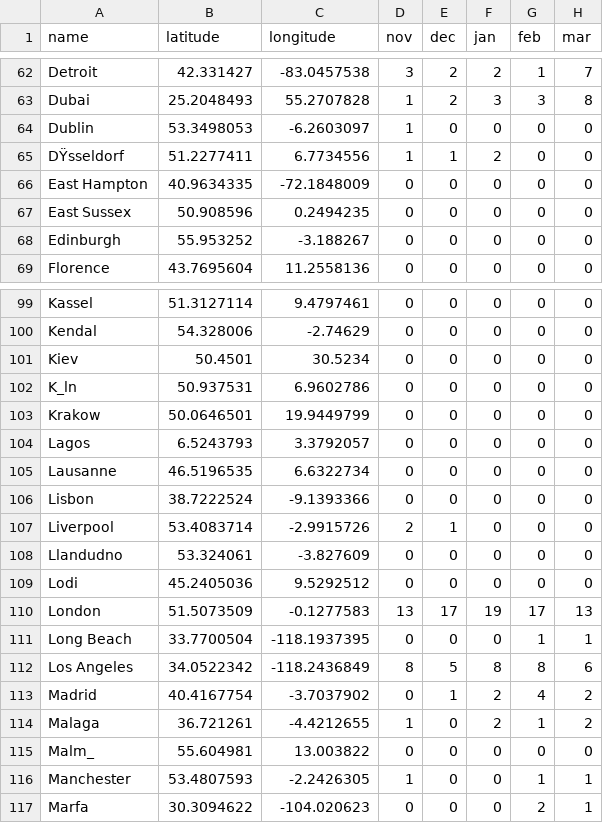
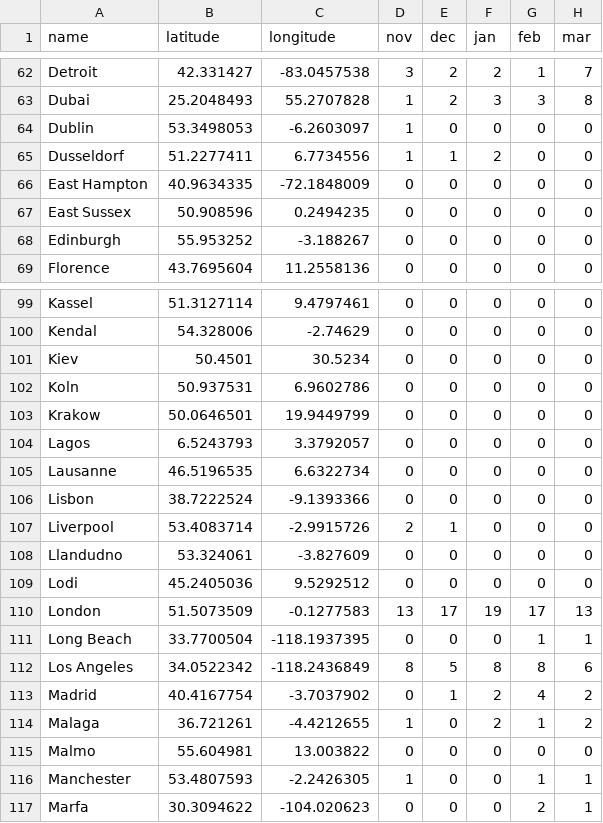
Before and after one commit to artsy/EoY-Worldmap, a CSV file: public/master_data.csv, drawn as a sheet; only a part is shown, gaps mark what is left out; the diff names each change by its address in the sheet, - before the commit and + after, or states it on an @@ line.

```diff
--- a/public/master_data.csv
+++ b/public/master_data.csv
-A65 (name): DŸsseldorf
+A65 (name): Dusseldorf
-A102 (name): K_ln
+A102 (name): Koln
-A115 (name): Malm_
+A115 (name): Malmo
```
Also changed, not shown: 3 other files.
